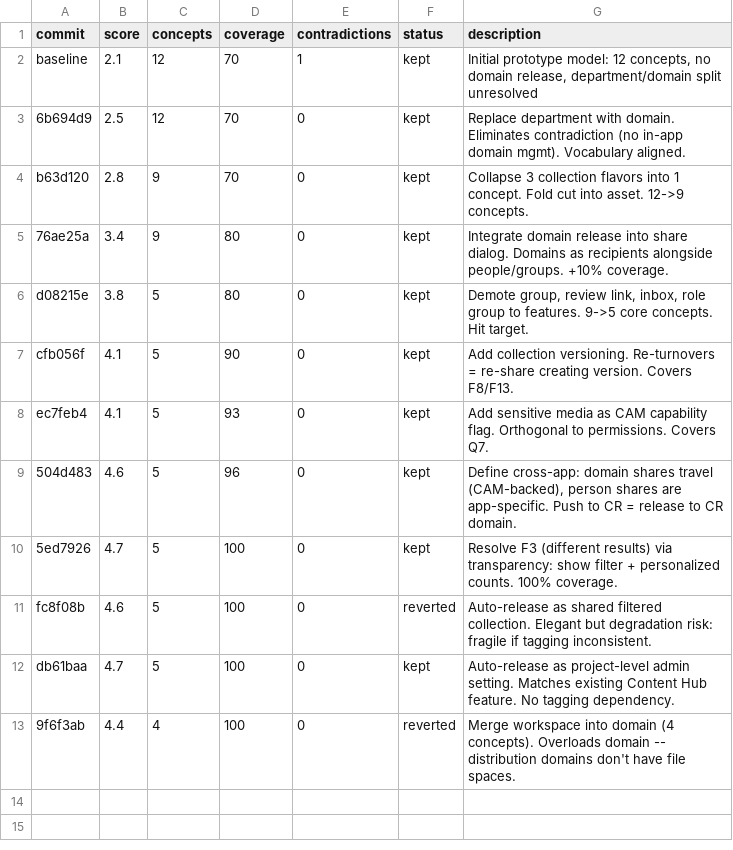
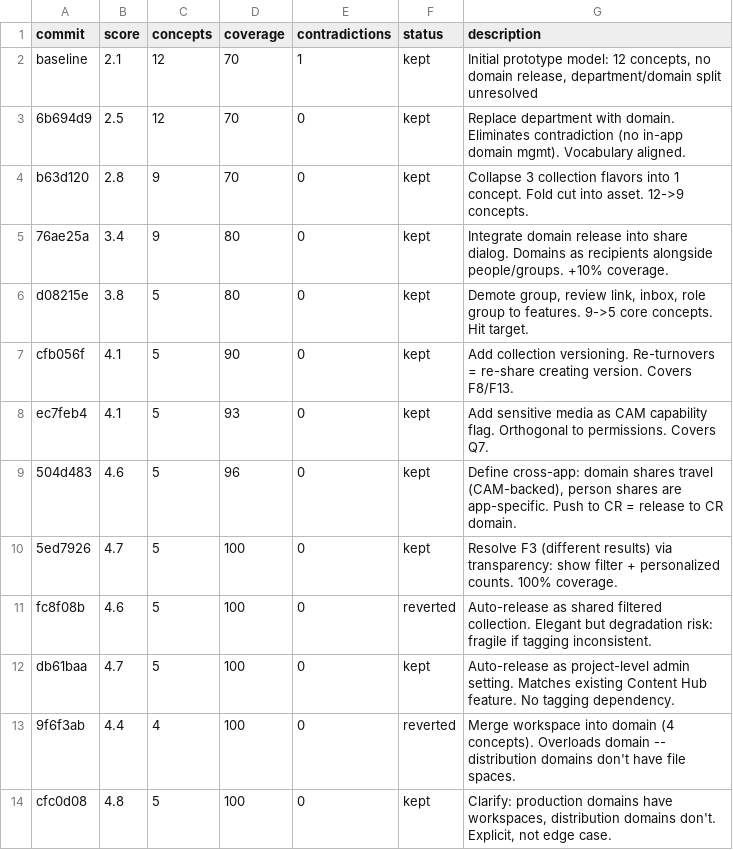
Before and after one commit to ivvvvvvvvvaaaan/Upside-Down, a TSV file: results.tsv, drawn as a sheet; the diff names each change by its address in the sheet, - before the commit and + after, or states it on an @@ line.

Commit message:
experiment 12: clarify that production domains have workspaces, distribution domains don't

```diff
--- a/results.tsv
+++ b/results.tsv
+row 14: cfc0d08 | 4.8 | 5 | 100 | 0 | kept | Clarify: production domains have workspaces, distribution domains don't. Explicit, not edge case.
```
Also changed, not shown: 1 other file.
